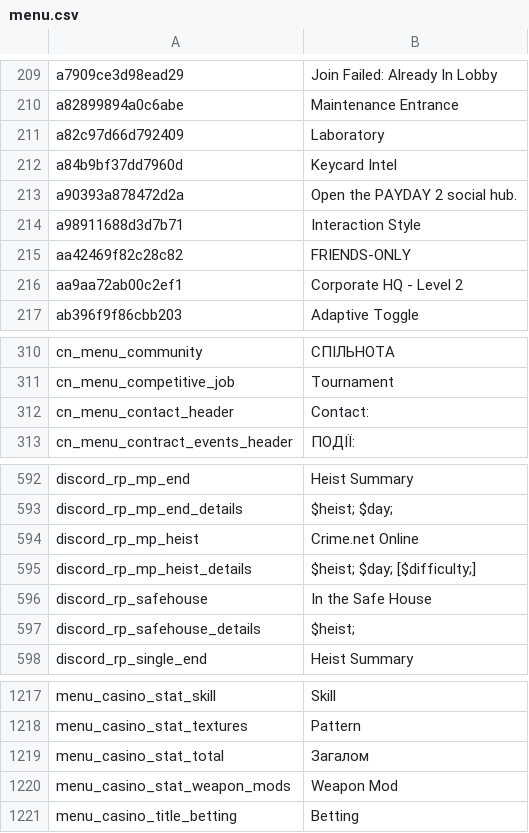
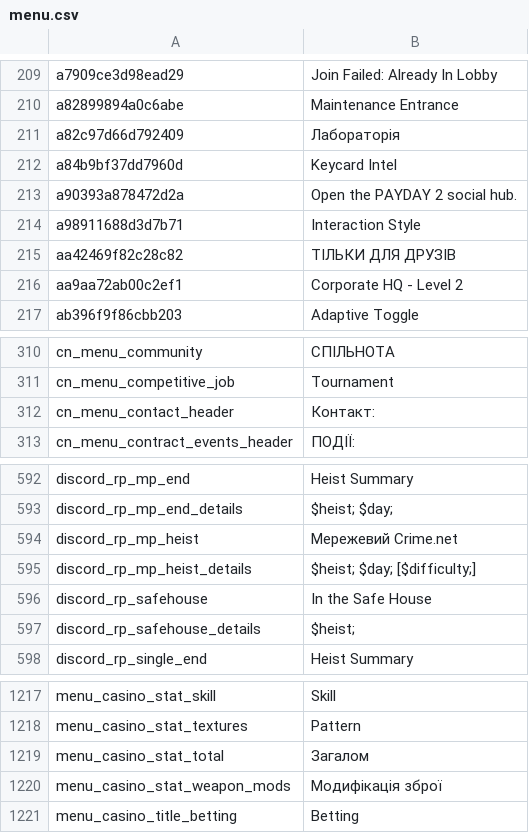
Before and after one commit to Parapando/Payday-2-UA, a CSV file: Crowdin/translated/menu.csv, drawn as a sheet; only a part is shown, gaps mark what is left out; the diff covers the shown part only.

```diff
--- a/Crowdin/translated/menu.csv
+++ b/Crowdin/translated/menu.csv
@@ -211,3 +211,3 @@
 "a82899894a0c6abe","Maintenance Entrance"
-"a82c97d66d792409","Laboratory"
+"a82c97d66d792409","Лабораторія"
 "a84b9bf37dd7960d","Keycard Intel"
@@ -215,3 +215,3 @@
 "a98911688d3d7b71","Interaction Style"
-"aa42469f82c28c82","FRIENDS-ONLY"
+"aa42469f82c28c82","ТІЛЬКИ ДЛЯ ДРУЗІВ"
 "aa9aa72ab00c2ef1","Corporate HQ - Level 2"
@@ -312,3 +312,3 @@
 "cn_menu_competitive_job","Tournament"
-"cn_menu_contact_header","Contact:"
+"cn_menu_contact_header","Контакт:"
 "cn_menu_contract_events_header","ПОДІЇ:"
@@ -594,3 +594,3 @@
 "discord_rp_mp_end_details","$heist; $day;"
-"discord_rp_mp_heist","Crime.net Online"
+"discord_rp_mp_heist","Мережевий Crime.net"
 "discord_rp_mp_heist_details","$heist; $day; [$difficulty;]"
@@ -1220,3 +1220,3 @@
 "menu_casino_stat_total","Загалом"
-"menu_casino_stat_weapon_mods","Weapon Mod"
+"menu_casino_stat_weapon_mods","Модифікація зброї"
 "menu_casino_title_betting","Betting"
```
Also changed, not shown: 19 edited cells elsewhere in this file.
